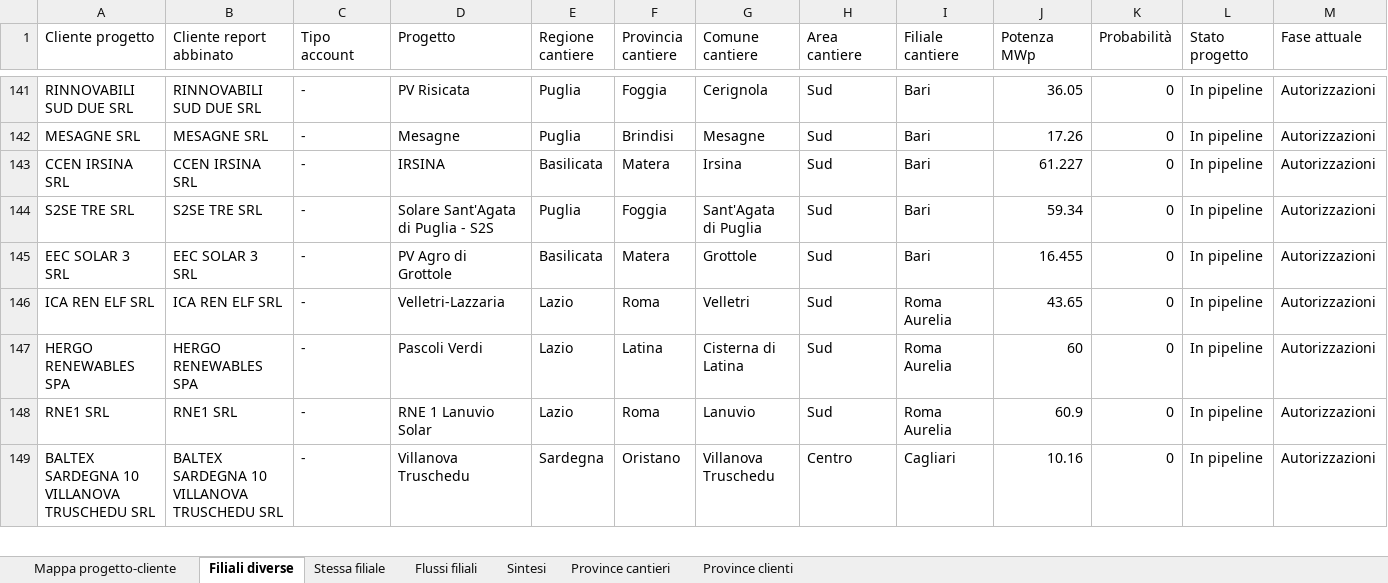
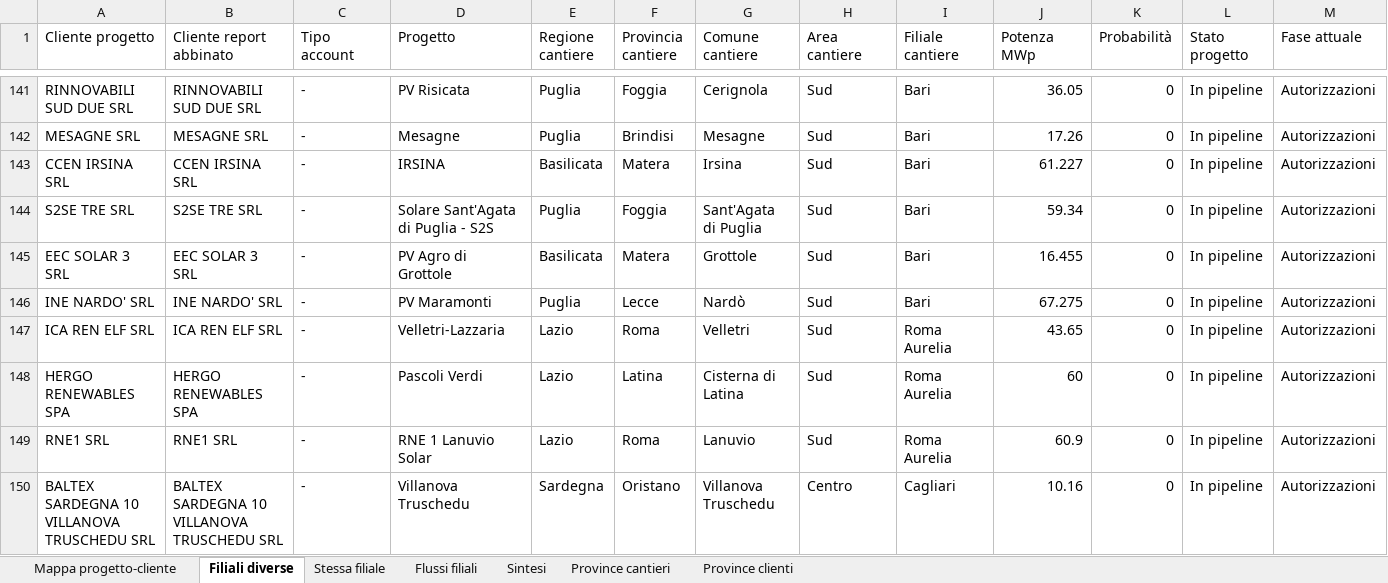
Before and after one commit to EmAnzi3/pv_echarts, an Excel workbook: output/Mappa_progetti_clienti_filiali.xlsx, sheet Filiali diverse, drawn as a sheet; only a part is shown, gaps mark what is left out; values as stored, in another font and other column widths than the file's, no borders; rows hold the shown columns only; the diff names each change by its address in the sheet, - before the commit and + after, or states it on an @@ line.

```diff
--- a/output/Mappa_progetti_clienti_filiali.xlsx (sheet Filiali diverse)
+++ b/output/Mappa_progetti_clienti_filiali.xlsx (sheet Filiali diverse)
+row 146: INE NARDO' SRL | INE NARDO' SRL | - | PV Maramonti | Puglia | Lecce | Nardò | Sud | Bari | 67.275 | 0 | In pipeline | Autorizzazioni
```
Also changed, not shown: sheet Mappa progetto-cliente, sheet Flussi filiali, sheet Sintesi, sheet Province clienti, sheet Province cantieri, input/report_salesforce.xlsx, output/audit_abbinamenti.xlsx, 1 other file.
